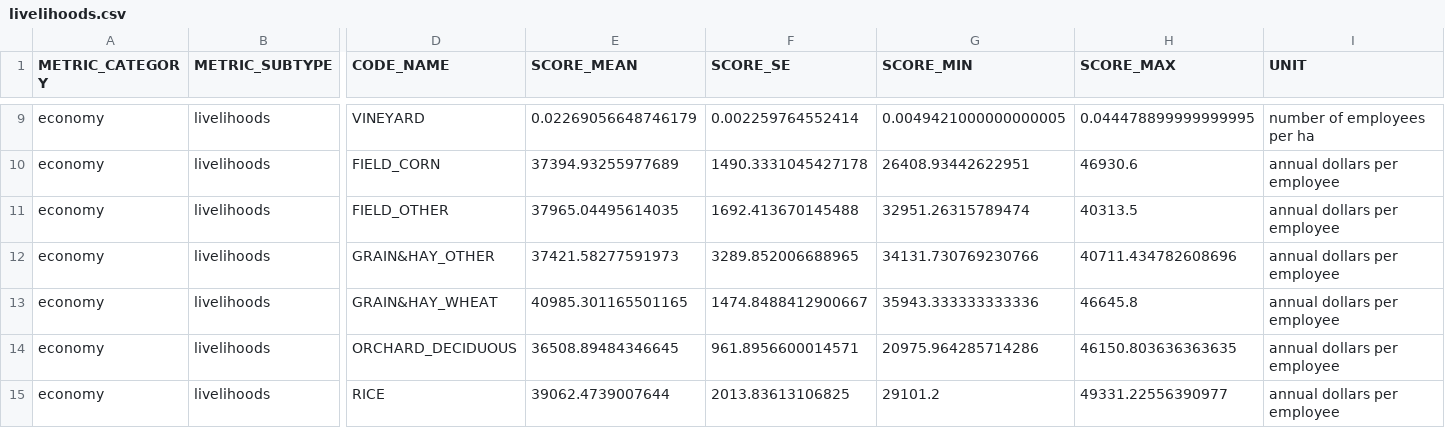
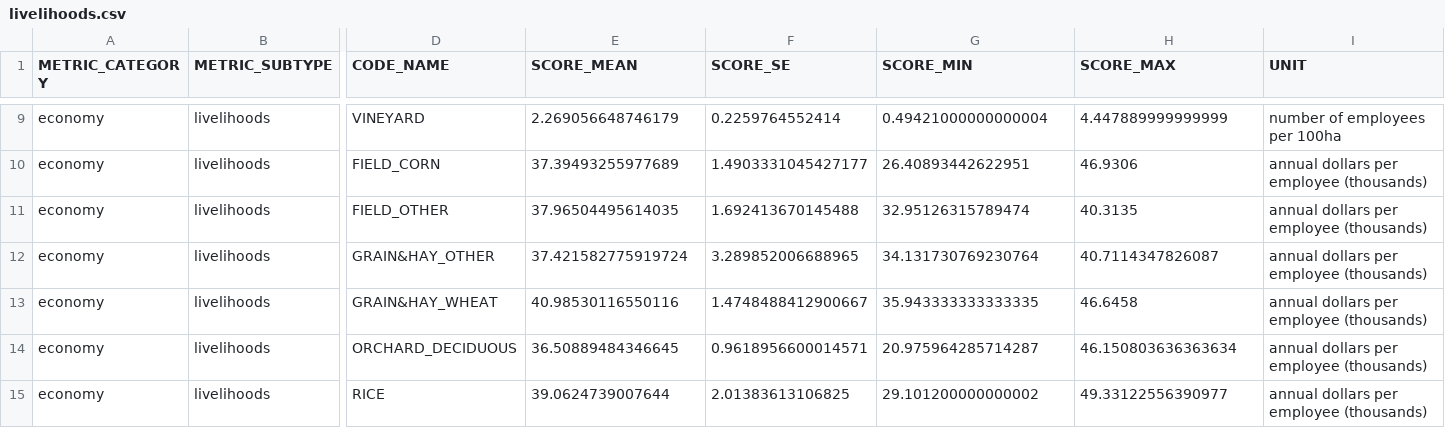
Before and after one commit to pointblue/delta_scenarios, a CSV file: data/livelihoods.csv, drawn as a sheet; only a part is shown, gaps mark what is left out; the diff covers the shown part only; the diff names each change by its address in the sheet, - before the commit and + after, or states it on an @@ line.

Commit message:
edit units for ag jobs and wages

```diff
--- a/data/livelihoods.csv
+++ b/data/livelihoods.csv
-E9 (SCORE_MEAN): 0.02269056648746179
+E9 (SCORE_MEAN): 2.269056648746179
-F9 (SCORE_SE): 0.002259764552414
+F9 (SCORE_SE): 0.2259764552414
-G9 (SCORE_MIN): 0.0049421000000000005
+G9 (SCORE_MIN): 0.49421000000000004
-H9 (SCORE_MAX): 0.044478899999999995
+H9 (SCORE_MAX): 4.447889999999999
-I9 (UNIT): number of employees per ha
+I9 (UNIT): number of employees per 100ha
-E10 (SCORE_MEAN): 37394.93255977689
+E10 (SCORE_MEAN): 37.39493255977689
-F10 (SCORE_SE): 1490.3331045427178
+F10 (SCORE_SE): 1.4903331045427177
-G10 (SCORE_MIN): 26408.93442622951
+G10 (SCORE_MIN): 26.40893442622951
-H10 (SCORE_MAX): 46930.6
+H10 (SCORE_MAX): 46.9306
-I10:I15 (UNIT): annual dollars per employee
+I10:I15 (UNIT): annual dollars per employee (thousands)
-E11 (SCORE_MEAN): 37965.04495614035
+E11 (SCORE_MEAN): 37.96504495614035
-F11 (SCORE_SE): 1692.413670145488
+F11 (SCORE_SE): 1.692413670145488
-G11 (SCORE_MIN): 32951.26315789474
+G11 (SCORE_MIN): 32.95126315789474
-H11 (SCORE_MAX): 40313.5
+H11 (SCORE_MAX): 40.3135
-E12 (SCORE_MEAN): 37421.58277591973
+E12 (SCORE_MEAN): 37.421582775919724
-F12 (SCORE_SE): 3289.852006688965
+F12 (SCORE_SE): 3.289852006688965
-G12 (SCORE_MIN): 34131.730769230766
+G12 (SCORE_MIN): 34.131730769230764
-H12 (SCORE_MAX): 40711.434782608696
+H12 (SCORE_MAX): 40.7114347826087
-E13 (SCORE_MEAN): 40985.301165501165
+E13 (SCORE_MEAN): 40.98530116550116
-F13 (SCORE_SE): 1474.8488412900667
+F13 (SCORE_SE): 1.4748488412900667
-G13 (SCORE_MIN): 35943.333333333336
+G13 (SCORE_MIN): 35.943333333333335
-H13 (SCORE_MAX): 46645.8
+H13 (SCORE_MAX): 46.6458
-E14 (SCORE_MEAN): 36508.89484346645
+E14 (SCORE_MEAN): 36.50889484346645
-F14 (SCORE_SE): 961.8956600014571
+F14 (SCORE_SE): 0.9618956600014571
-G14 (SCORE_MIN): 20975.964285714286
+G14 (SCORE_MIN): 20.975964285714287
-H14 (SCORE_MAX): 46150.803636363635
+H14 (SCORE_MAX): 46.150803636363634
-E15 (SCORE_MEAN): 39062.4739007644
+E15 (SCORE_MEAN): 39.0624739007644
-F15 (SCORE_SE): 2013.83613106825
+F15 (SCORE_SE): 2.01383613106825
-G15 (SCORE_MIN): 29101.2
+G15 (SCORE_MIN): 29.101200000000002
-H15 (SCORE_MAX): 49331.22556390977
+H15 (SCORE_MAX): 49.33122556390977
```
Also changed, not shown: 115 edited cells elsewhere in this file, 1 other file.
